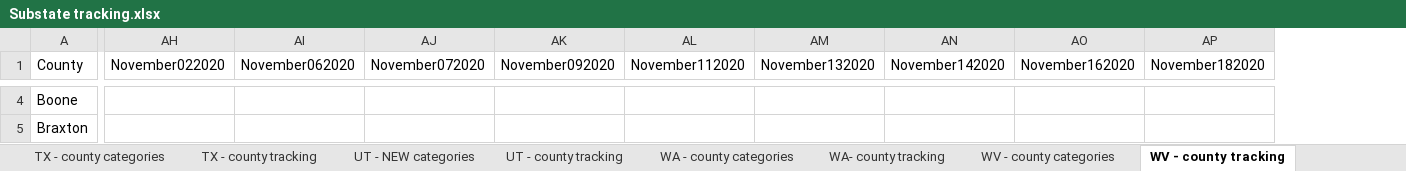
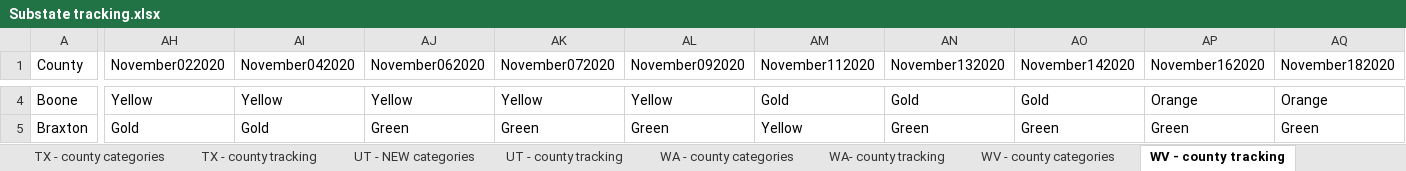
Before and after one commit to COVID19StatePolicy/SocialDistancing, an Excel workbook: source/Substate tracking.xlsx, sheet WV - county tracking, drawn as a sheet; only a part is shown, gaps mark what is left out; values as stored, in another font and other column widths than the file's, no cell formats; addresses are those after the commit; the diff covers the shown part only; the diff names each change by its address in the sheet, - before the commit and + after, or states it on an @@ line.

```diff
--- a/source/Substate tracking.xlsx (sheet WV - county tracking)
+++ b/source/Substate tracking.xlsx (sheet WV - county tracking)
+column AI (November042020), rows 4-5: Yellow | Gold
-AH4 (November022020): (empty)
+AH4 (November022020): Yellow
-AJ4 (November062020): (empty)
+AJ4 (November062020): Yellow
-AK4 (November072020): (empty)
+AK4 (November072020): Yellow
-AL4 (November092020): (empty)
+AL4 (November092020): Yellow
-AM4 (November112020): (empty)
+AM4 (November112020): Gold
-AN4 (November132020): (empty)
+AN4 (November132020): Gold
-AO4 (November142020): (empty)
+AO4 (November142020): Gold
-AP4 (November162020): (empty)
+AP4 (November162020): Orange
-AQ4 (November182020): (empty)
+AQ4 (November182020): Orange
-AH5 (November022020): (empty)
+AH5 (November022020): Gold
-AJ5 (November062020): (empty)
+AJ5 (November062020): Green
-AK5 (November072020): (empty)
+AK5 (November072020): Green
-AL5 (November092020): (empty)
+AL5 (November092020): Green
-AM5 (November112020): (empty)
+AM5 (November112020): Yellow
-AN5 (November132020): (empty)
+AN5 (November132020): Green
-AO5 (November142020): (empty)
+AO5 (November142020): Green
-AP5 (November162020): (empty)
+AP5 (November162020): Green
-AQ5 (November182020): (empty)
+AQ5 (November182020): Green
```
Also changed, not shown: 809 edited cells elsewhere in this sheet, sheet CO - county masks, sheet UT - NEW categories, sheet NM - county tracking, sheet OR - county tracking, sheet UT - county tracking, sheet CA - county tracking, cell formats, 34 other files.
